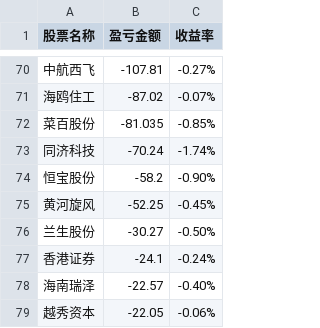
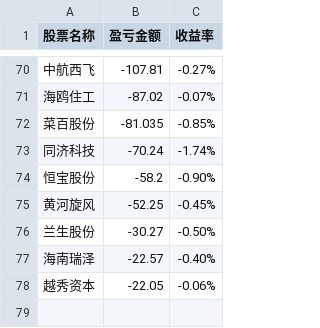
Before and after one commit to gniqizeuy/gniqizeuy.github.io, a CSV file: assets/data/yh_losses.csv, drawn as a sheet; only a part is shown, gaps mark what is left out.

```diff
--- a/assets/data/yh_losses.csv
+++ b/assets/data/yh_losses.csv
@@ -76,3 +76,2 @@
 兰生股份,-30.27,-0.50%
-香港证券,-24.1,-0.24%
 海南瑞泽,-22.57,-0.40%
```
Also changed, not shown: 1 other file.
